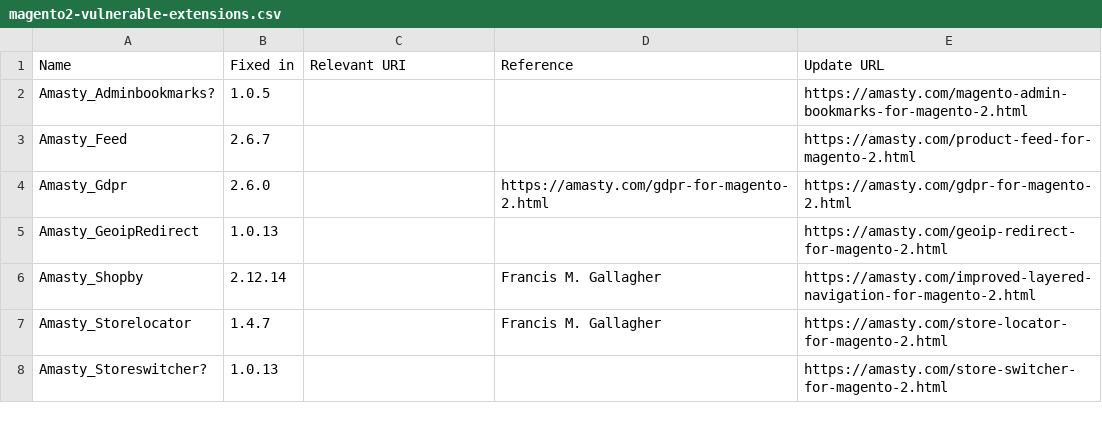
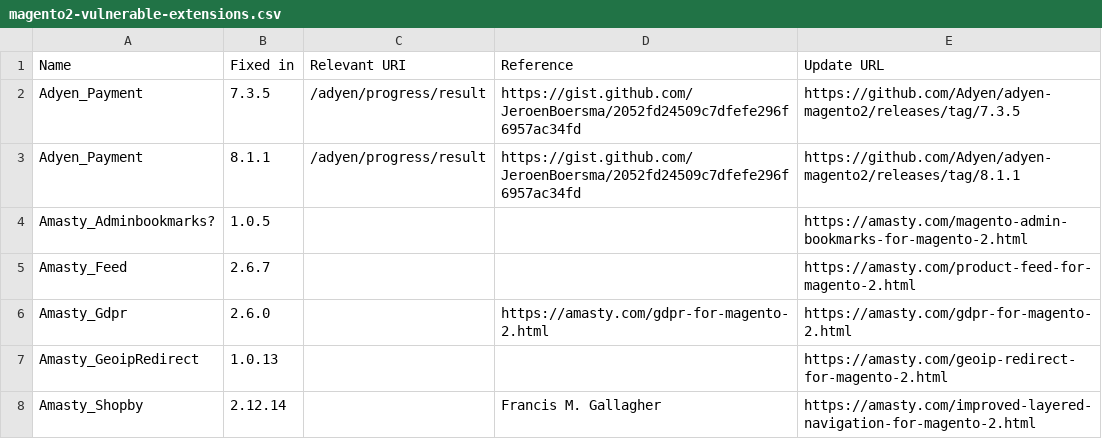
Before and after one commit to sansecio/magevulndb, a CSV file: magento2-vulnerable-extensions.csv, drawn as a sheet; only a part is shown; the shorter side is filled out with more unchanged rows; the diff names each change by its address in the sheet, - before the commit and + after, or states it on an @@ line.

Commit message:
Added Adyen payment < 7.5.3 and < 8.1.1

```diff
--- a/magento2-vulnerable-extensions.csv
+++ b/magento2-vulnerable-extensions.csv
+row 2: Adyen_Payment | 7.3.5 | /adyen/progress/result | https://gist.github.com/JeroenBoersma/2052fd24509c7dfefe296f6957ac34fd | https://github.com/Adyen/adyen-magento2/releases/tag/7.3.5
+row 3: Adyen_Payment | 8.1.1 | /adyen/progress/result | https://gist.github.com/JeroenBoersma/2052fd24509c7dfefe296f6957ac34fd | https://github.com/Adyen/adyen-magento2/releases/tag/8.1.1
```
